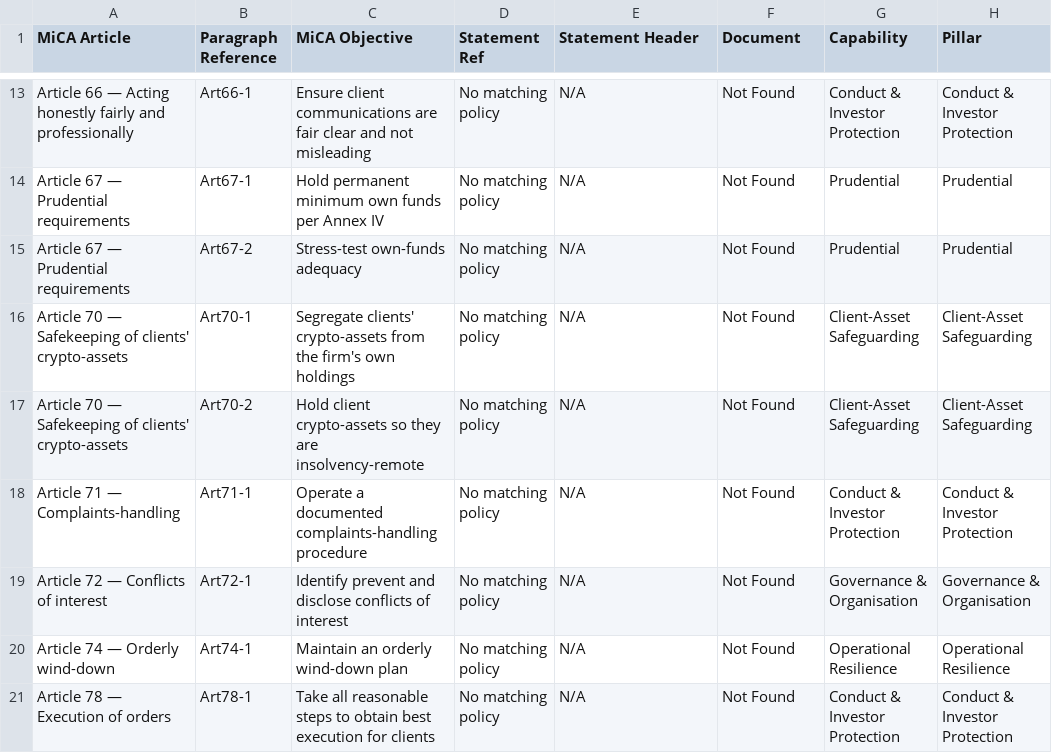
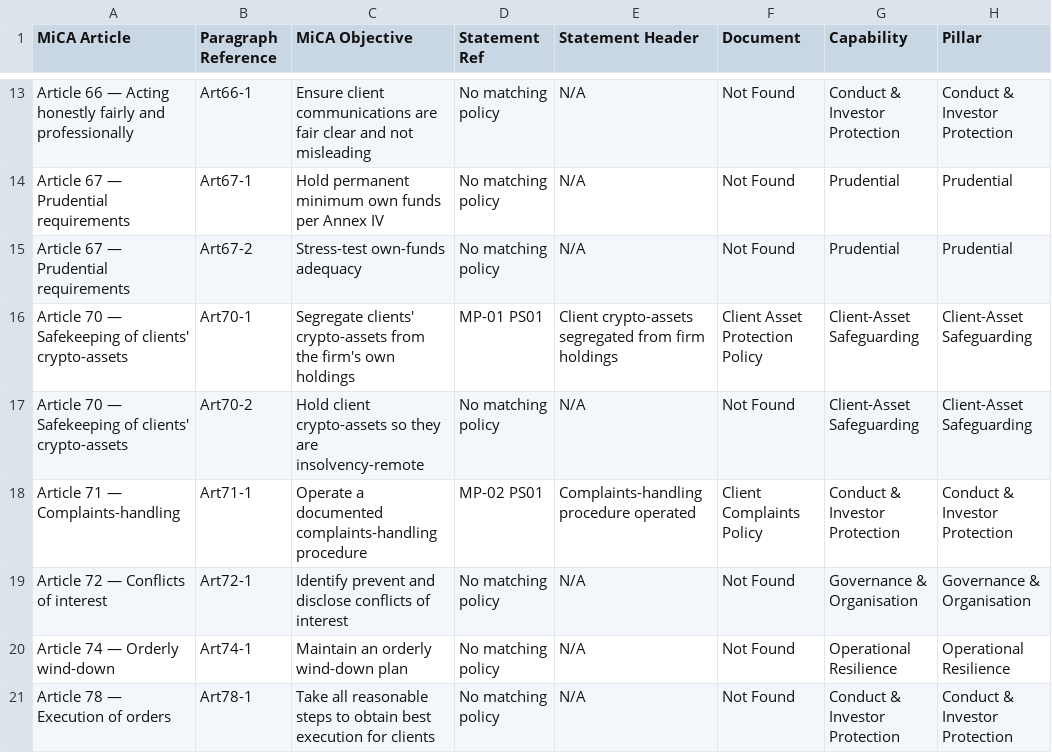
Before and after one commit to netblue4/CapabilityMaturity, a CSV file: docs/sample-data/mica.csv, drawn as a sheet; only a part is shown, gaps mark what is left out.

```diff
--- a/docs/sample-data/mica.csv
+++ b/docs/sample-data/mica.csv
@@ -15,5 +15,5 @@ Article 67 — Prudential requirements,Art67-1,Hold permanent minimum own funds
 Article 67 — Prudential requirements,Art67-2,Stress-test own-funds adequacy,No matching policy,N/A,Not Found,Prudential,Prudential
-Article 70 — Safekeeping of clients' crypto-assets,Art70-1,Segregate clients' crypto-assets from the firm's own holdings,No matching policy,N/A,Not Found,Client-Asset Safeguarding,Client-Asset Safeguarding
+Article 70 — Safekeeping of clients' crypto-assets,Art70-1,Segregate clients' crypto-assets from the firm's own holdings,MP-01 PS01,Client crypto-assets segregated from firm holdings,Client Asset Protection Policy,Client-Asset Safeguarding,Client-Asset Safeguarding
 Article 70 — Safekeeping of clients' crypto-assets,Art70-2,Hold client crypto-assets so they are insolvency-remote,No matching policy,N/A,Not Found,Client-Asset Safeguarding,Client-Asset Safeguarding
-Article 71 — Complaints-handling,Art71-1,Operate a documented complaints-handling procedure,No matching policy,N/A,Not Found,Conduct & Investor Protection,Conduct & Investor Protection
+Article 71 — Complaints-handling,Art71-1,Operate a documented complaints-handling procedure,MP-02 PS01,Complaints-handling procedure operated,Client Complaints Policy,Conduct & Investor Protection,Conduct & Investor Protection
 Article 72 — Conflicts of interest,Art72-1,Identify prevent and disclose conflicts of interest,No matching policy,N/A,Not Found,Governance & Organisation,Governance & Organisation
```
Also changed, not shown: docs/sample-data/nist.csv, 14 other files.
